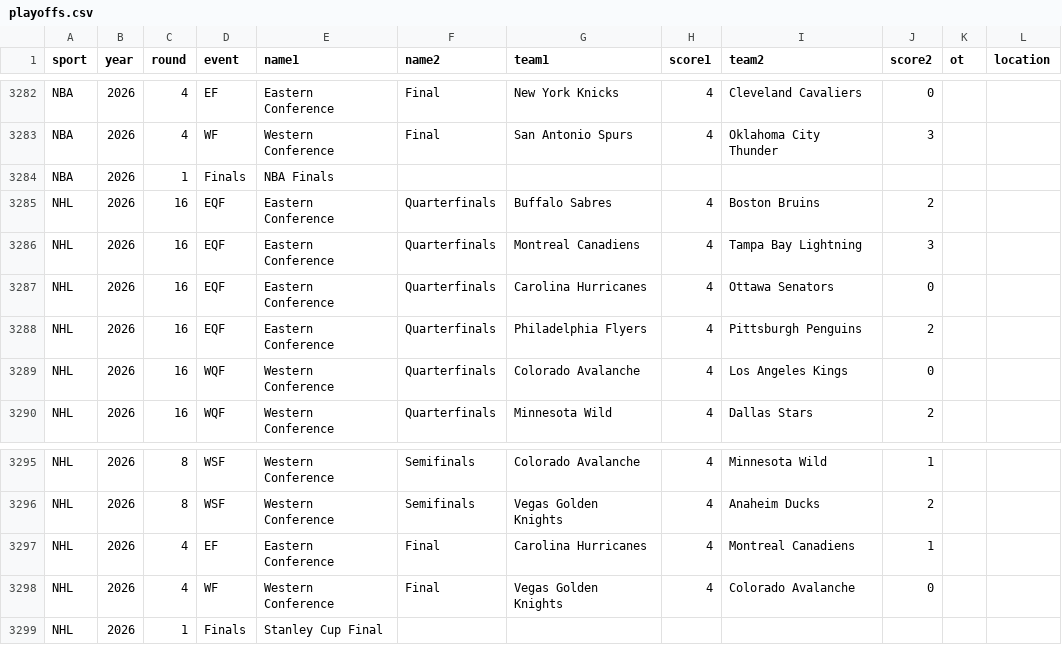
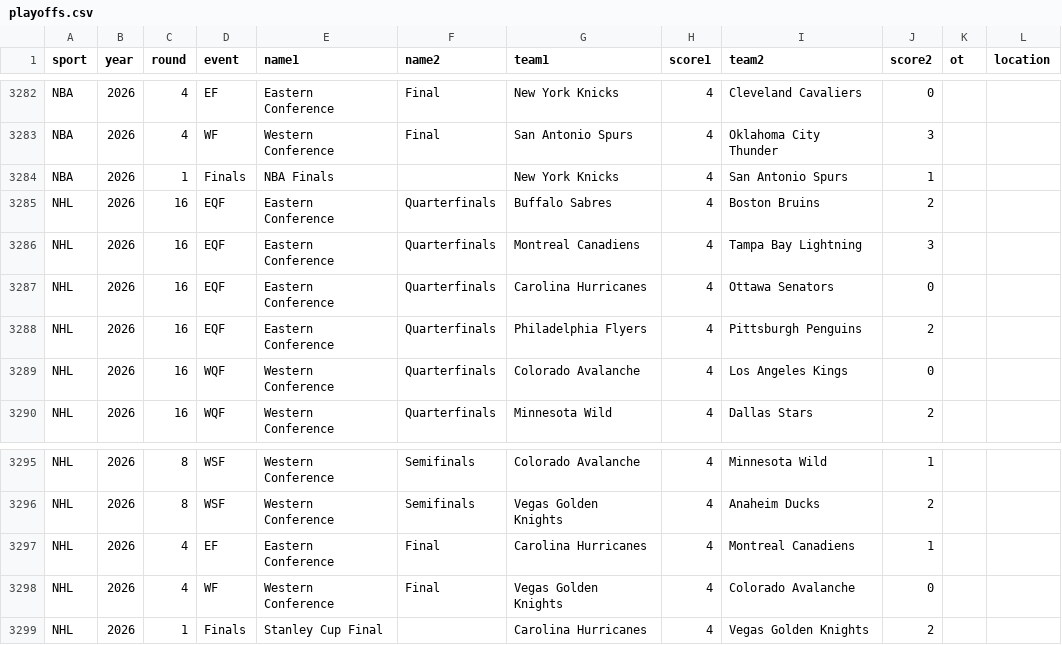
Before and after one commit to punkmoose11/andyhulme, a CSV file: Data/playoffs.csv, drawn as a sheet; only a part is shown, gaps mark what is left out.

```diff
--- a/Data/playoffs.csv
+++ b/Data/playoffs.csv
@@ -3283,3 +3283,3 @@ NBA,2026,4,EF,Eastern Conference,Final,New York Knicks,4,Cleveland Cavaliers,0,,
 NBA,2026,4,WF,Western Conference,Final,San Antonio Spurs,4,Oklahoma City Thunder,3,,
-NBA,2026,1,Finals,NBA Finals,,,,,,,
+NBA,2026,1,Finals,NBA Finals,,New York Knicks,4,San Antonio Spurs,1,,
 NHL,2026,16,EQF,Eastern Conference,Quarterfinals,Buffalo Sabres,4,Boston Bruins,2,,
@@ -3298,2 +3298,2 @@ NHL,2026,4,EF,Eastern Conference,Final,Carolina Hurricanes,4,Montreal Canadiens,
 NHL,2026,4,WF,Western Conference,Final,Vegas Golden Knights,4,Colorado Avalanche,0,,
-NHL,2026,1,Finals,Stanley Cup Final,,,,,,,
+NHL,2026,1,Finals,Stanley Cup Final,,Carolina Hurricanes,4,Vegas Golden Knights,2,,
```
Also changed, not shown: Data/cwshtml.csv, Data/protournament.csv, 48 other files.
